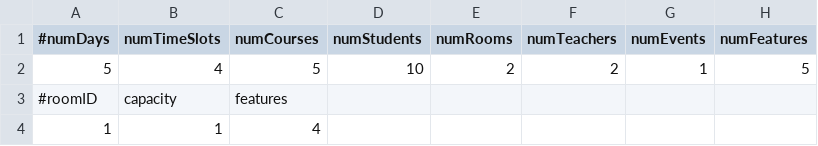
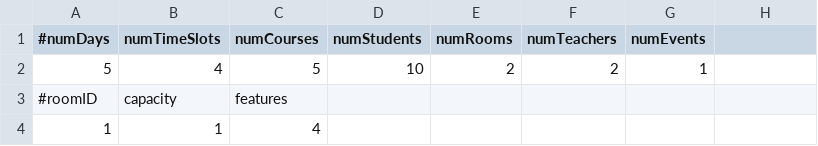
Before and after one commit to cdeange/ece457-project, a CSV file: input.csv, drawn as a sheet; only a part is shown; the diff names each change by its address in the sheet, - before the commit and + after, or states it on an @@ line.

```diff
--- a/input.csv
+++ b/input.csv
-H1: numFeatures
+H1: (empty)
-H2: 5
+H2: (empty)
```
Also changed, not shown: feasible.csv, 3 other files.
